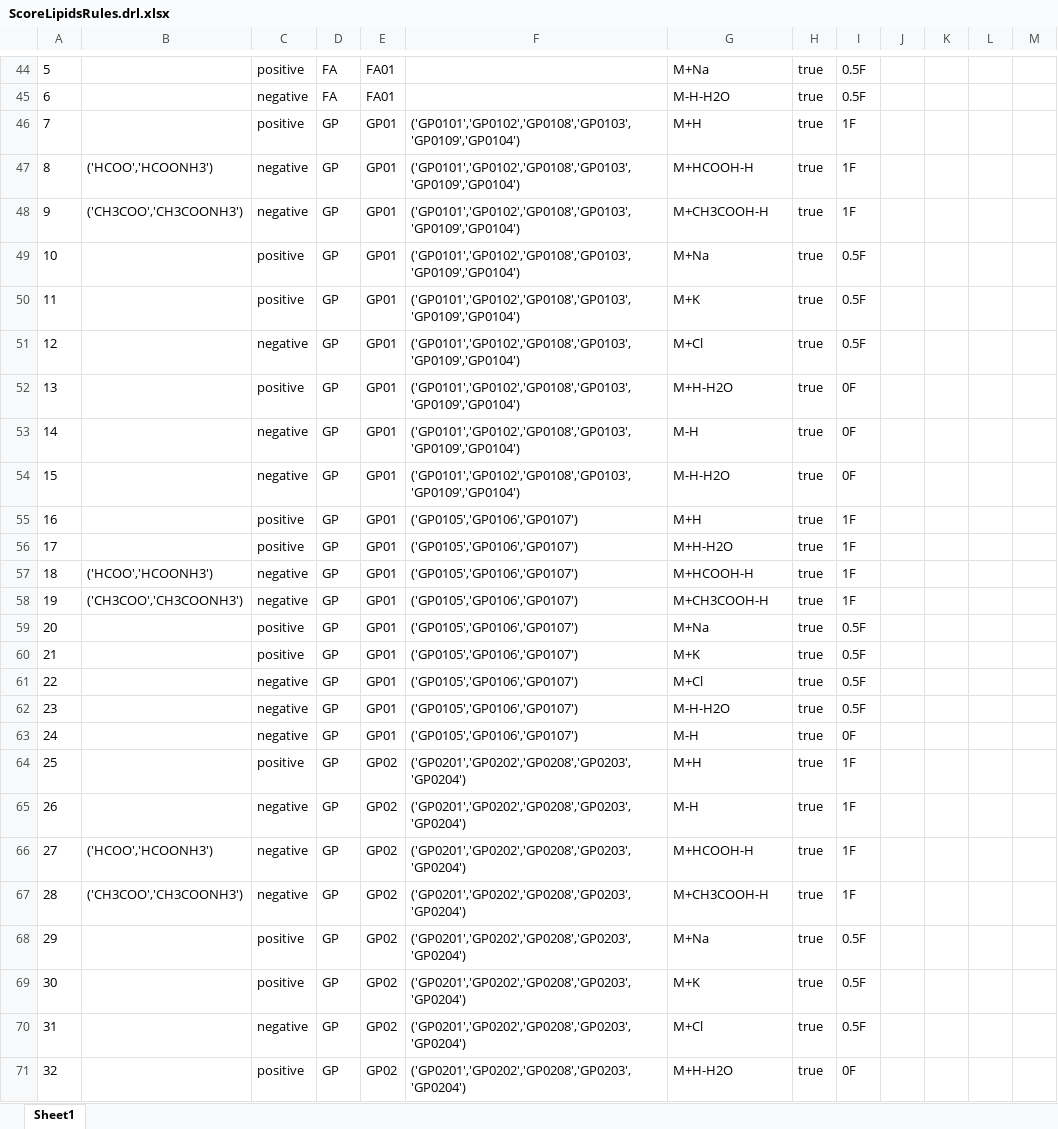
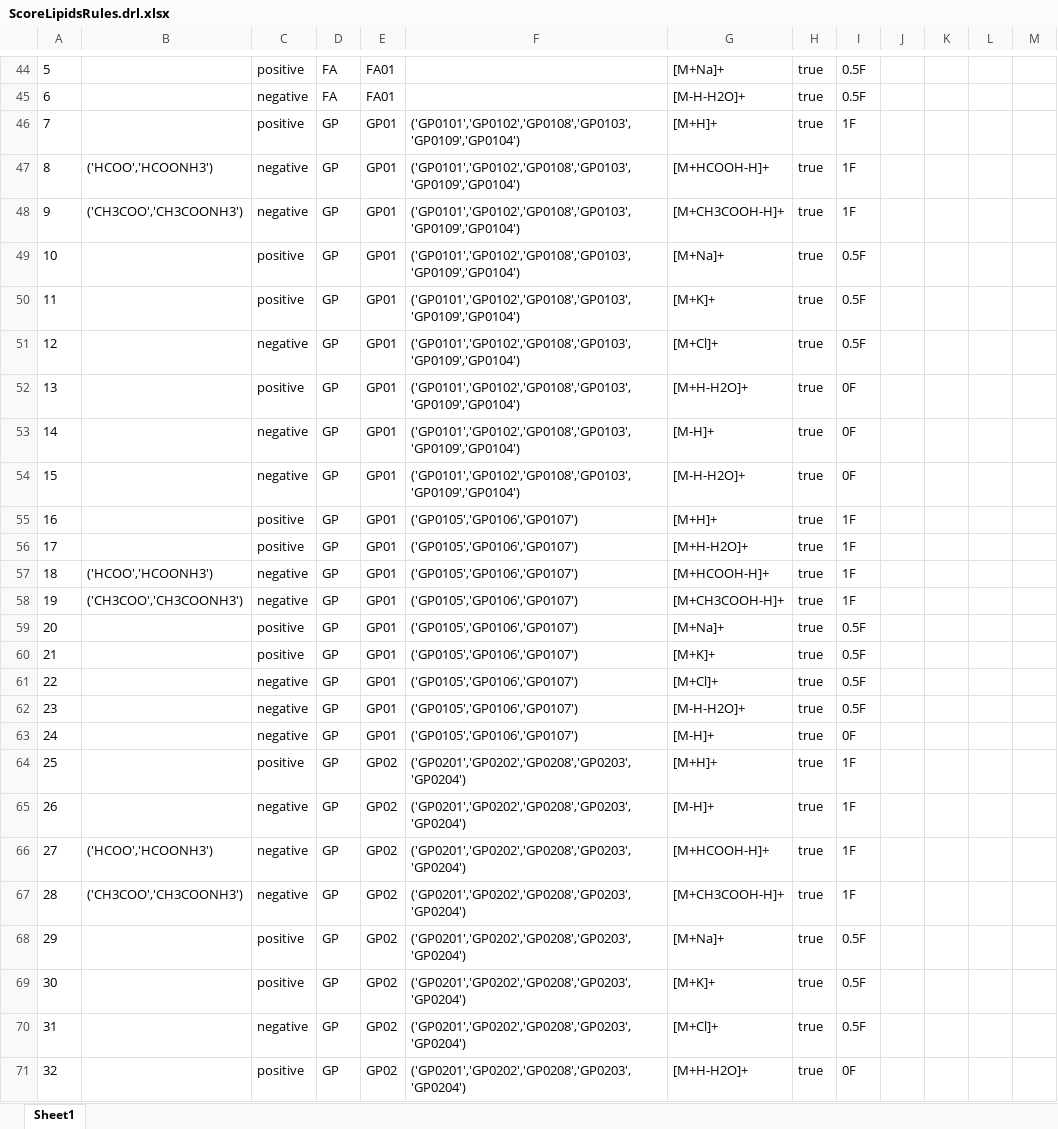
Before and after one commit to ceu-biolab/cmm-springboot, an Excel workbook: src/main/resources/ceu/biolab/cmm/scoreAnnotations/model/ScoreLipidsRules.drl.xlsx, sheet Sheet1, drawn as a sheet; only a part is shown, gaps mark what is left out; values as stored, in another font and other column widths than the file's, no borders; charts and pictures not drawn; the diff covers the shown part only; the diff names each change by its address in the sheet, - before the commit and + after, or states it on an @@ line.

```diff
--- a/src/main/resources/ceu/biolab/cmm/scoreAnnotations/model/ScoreLipidsRules.drl.xlsx (sheet Sheet1)
+++ b/src/main/resources/ceu/biolab/cmm/scoreAnnotations/model/ScoreLipidsRules.drl.xlsx (sheet Sheet1)
-G44: M+Na
+G44: [M+Na]+
-G45: M-H-H2O
+G45: [M-H-H2O]+
-G46: M+H
+G46: [M+H]+
-G47: M+HCOOH-H
+G47: [M+HCOOH-H]+
-G48: M+CH3COOH-H
+G48: [M+CH3COOH-H]+
-G49: M+Na
+G49: [M+Na]+
-G50: M+K
+G50: [M+K]+
-G51: M+Cl
+G51: [M+Cl]+
-G52: M+H-H2O
+G52: [M+H-H2O]+
-G53: M-H
+G53: [M-H]+
-G54: M-H-H2O
+G54: [M-H-H2O]+
-G55: M+H
+G55: [M+H]+
-G56: M+H-H2O
+G56: [M+H-H2O]+
-G57: M+HCOOH-H
+G57: [M+HCOOH-H]+
-G58: M+CH3COOH-H
+G58: [M+CH3COOH-H]+
-G59: M+Na
+G59: [M+Na]+
-G60: M+K
+G60: [M+K]+
-G61: M+Cl
+G61: [M+Cl]+
-G62: M-H-H2O
+G62: [M-H-H2O]+
-G63: M-H
+G63: [M-H]+
-G64: M+H
+G64: [M+H]+
-G65: M-H
+G65: [M-H]+
-G66: M+HCOOH-H
+G66: [M+HCOOH-H]+
-G67: M+CH3COOH-H
+G67: [M+CH3COOH-H]+
-G68: M+Na
+G68: [M+Na]+
-G69: M+K
+G69: [M+K]+
-G70: M+Cl
+G70: [M+Cl]+
-G71: M+H-H2O
+G71: [M+H-H2O]+
```
Also changed, not shown: 96 edited cells and cell formats elsewhere in this sheet, charts or pictures, 5 other files.
